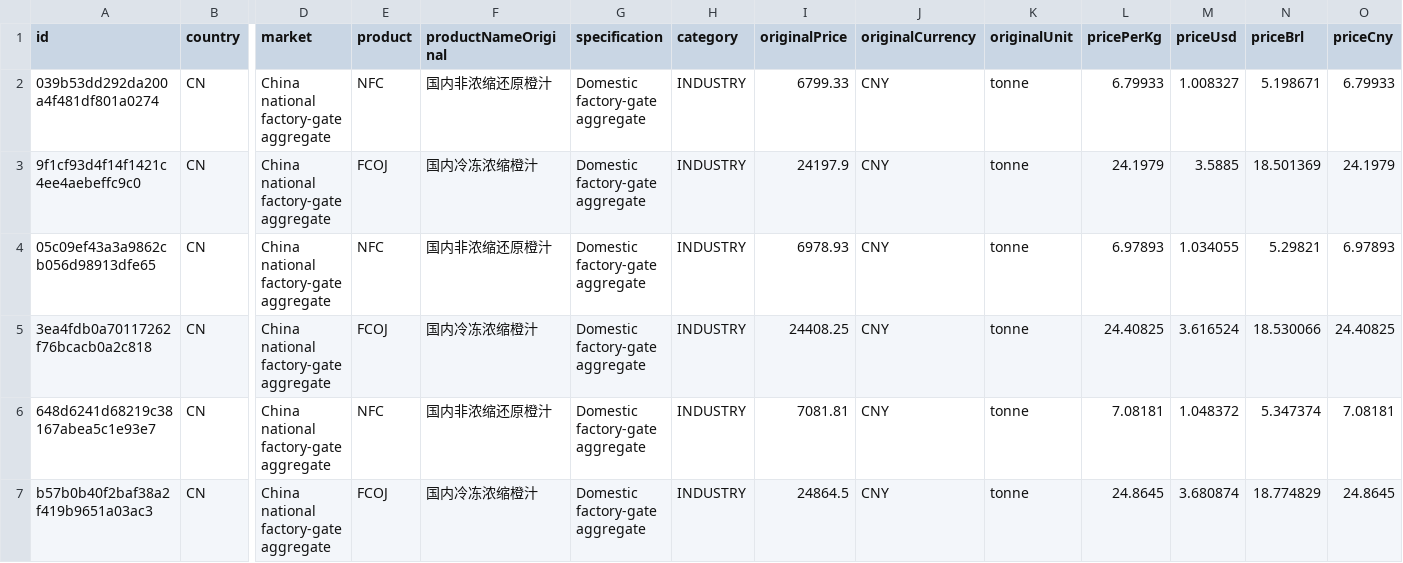
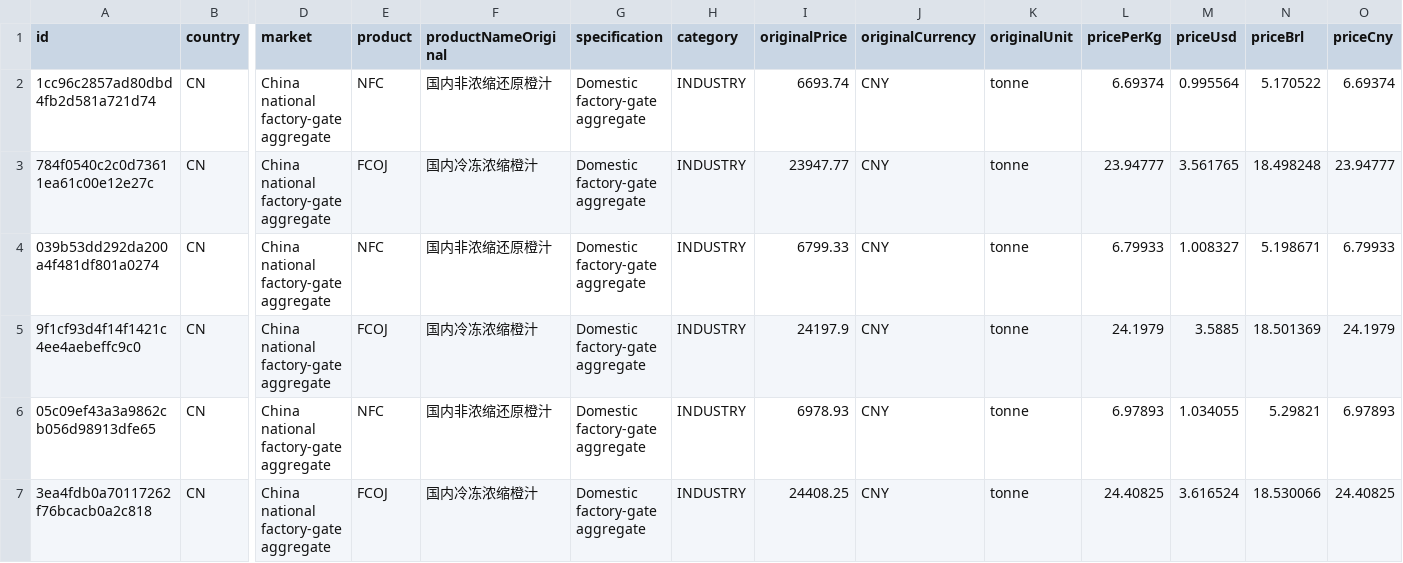
Before and after one commit to Berg-001/china-orange-intelligence, a CSV file: frontend/public/data/prices.csv, drawn as a sheet; only a part is shown, gaps mark what is left out; the shorter side is filled out with more unchanged rows; rows hold the shown columns only; the diff names each change by its address in the sheet, - before the commit and + after, or states it on an @@ line.

```diff
--- a/frontend/public/data/prices.csv
+++ b/frontend/public/data/prices.csv
+row 2: 1cc96c2857ad80dbd4fb2d581a721d74 | CN | China national factory-gate aggregate | NFC | 国内非浓缩还原橙汁 | Domestic factory-gate aggregate | INDUSTRY | 6693.74 | CNY | tonne | 6.69374 | 0.995564 | 5.170522 | 6.69374
+row 3: 784f0540c2c0d73611ea61c00e12e27c | CN | China national factory-gate aggregate | FCOJ | 国内冷冻浓缩橙汁 | Domestic factory-gate aggregate | INDUSTRY | 23947.77 | CNY | tonne | 23.94777 | 3.561765 | 18.498248 | 23.94777
```
Also changed, not shown: 1 other file.
